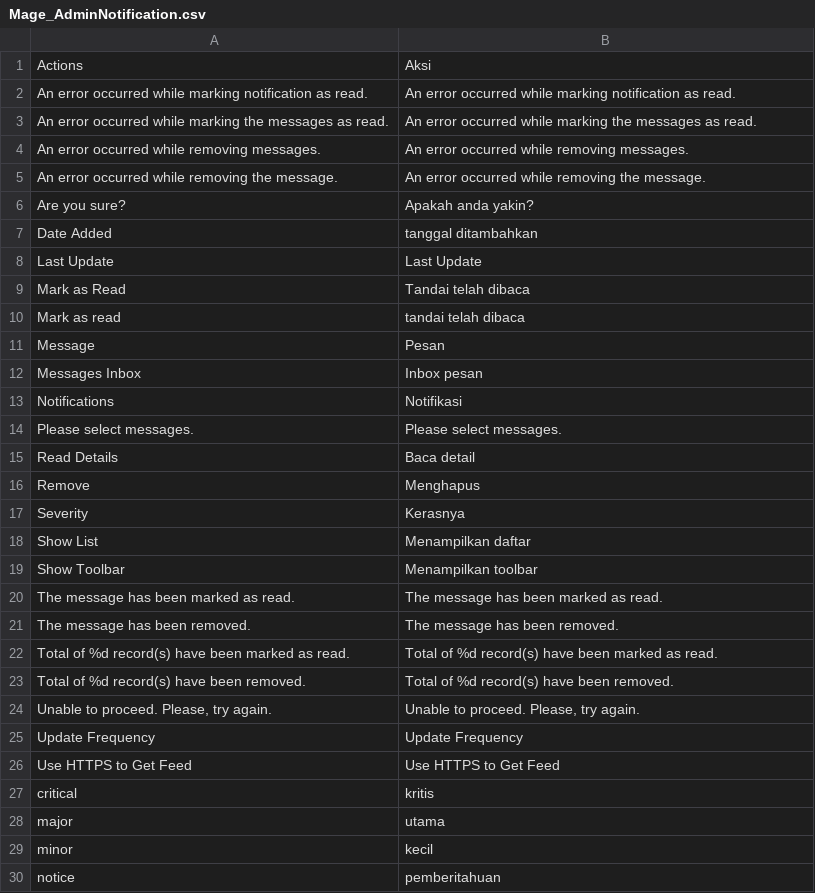
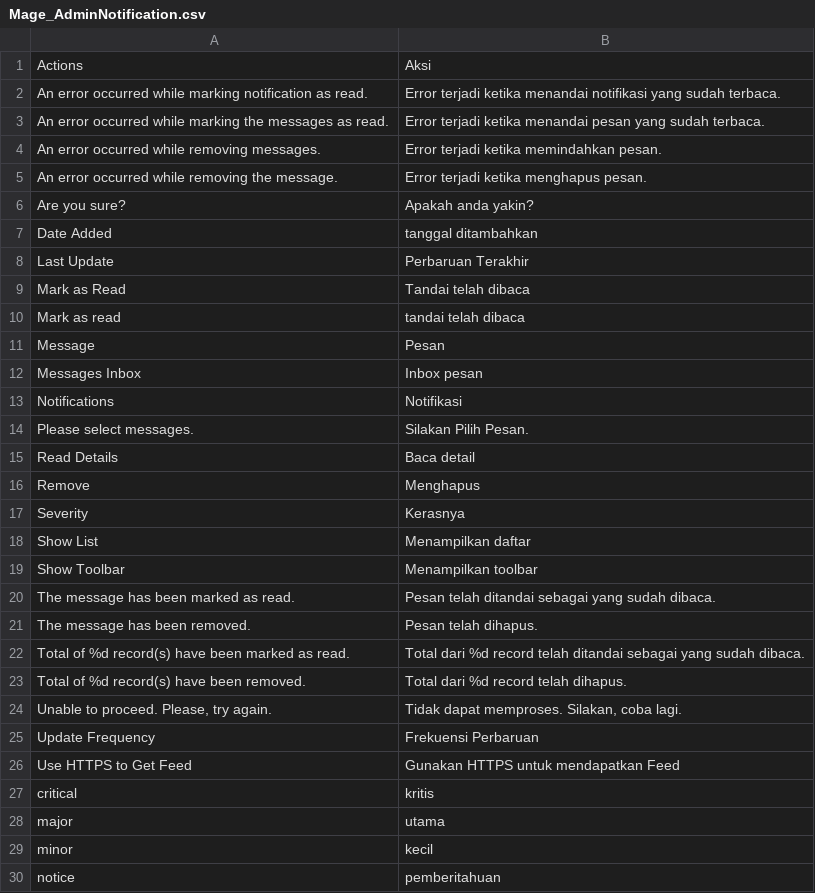
Before and after one commit to bippo/magento-id, a CSV file: app/locale/id_ID/Mage_AdminNotification.csv, drawn as a sheet.

```diff
--- a/app/locale/id_ID/Mage_AdminNotification.csv
+++ b/app/locale/id_ID/Mage_AdminNotification.csv
@@ -1,9 +1,9 @@
 "Actions","Aksi"
-"An error occurred while marking notification as read.","An error occurred while marking notification as read."
-"An error occurred while marking the messages as read.","An error occurred while marking the messages as read."
-"An error occurred while removing messages.","An error occurred while removing messages."
-"An error occurred while removing the message.","An error occurred while removing the message."
+"An error occurred while marking notification as read.","Error terjadi ketika menandai notifikasi yang sudah terbaca."
+"An error occurred while marking the messages as read.","Error terjadi ketika menandai pesan yang sudah terbaca."
+"An error occurred while removing messages.","Error terjadi ketika memindahkan pesan."
+"An error occurred while removing the message.","Error terjadi ketika menghapus pesan."
 "Are you sure?","Apakah anda yakin?"
 "Date Added","tanggal ditambahkan"
-"Last Update","Last Update"
+"Last Update","Perbaruan Terakhir"
 "Mark as Read","Tandai telah dibaca"
@@ -13,3 +13,3 @@
 "Notifications","Notifikasi"
-"Please select messages.","Please select messages."
+"Please select messages.","Silakan Pilih Pesan."
 "Read Details","Baca detail"
@@ -19,9 +19,9 @@
 "Show Toolbar","Menampilkan toolbar"
-"The message has been marked as read.","The message has been marked as read."
-"The message has been removed.","The message has been removed."
-"Total of %d record(s) have been marked as read.","Total of %d record(s) have been marked as read."
-"Total of %d record(s) have been removed.","Total of %d record(s) have been removed."
-"Unable to proceed. Please, try again.","Unable to proceed. Please, try again."
-"Update Frequency","Update Frequency"
-"Use HTTPS to Get Feed","Use HTTPS to Get Feed"
+"The message has been marked as read.","Pesan telah ditandai sebagai yang sudah dibaca."
+"The message has been removed.","Pesan telah dihapus."
+"Total of %d record(s) have been marked as read.","Total dari %d record telah ditandai sebagai yang sudah dibaca."
+"Total of %d record(s) have been removed.","Total dari %d record telah dihapus."
+"Unable to proceed. Please, try again.","Tidak dapat memproses. Silakan, coba lagi."
+"Update Frequency","Frekuensi Perbaruan"
+"Use HTTPS to Get Feed","Gunakan HTTPS untuk mendapatkan Feed"
 "critical","kritis"
```
Also changed, not shown: app/locale/id_ID/Mage_Adminhtml.csv, app/locale/id_ID/Mage_Api.csv, 4 other files.
